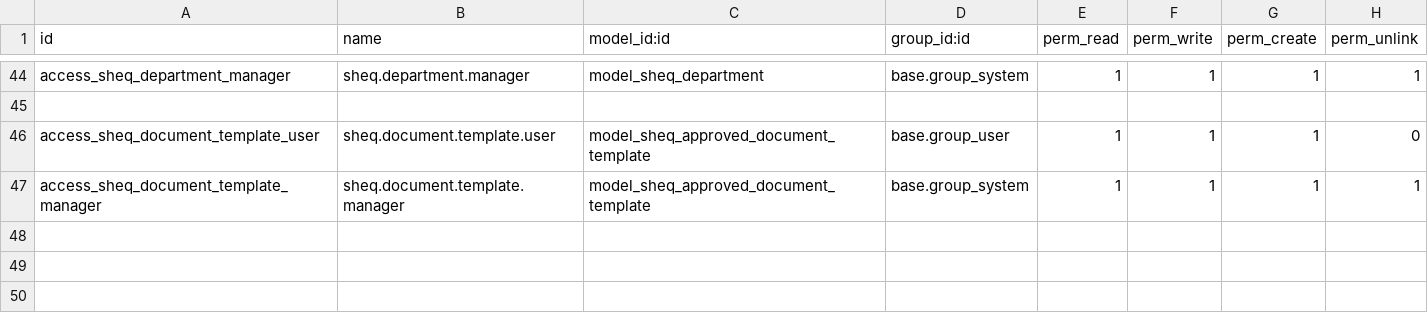
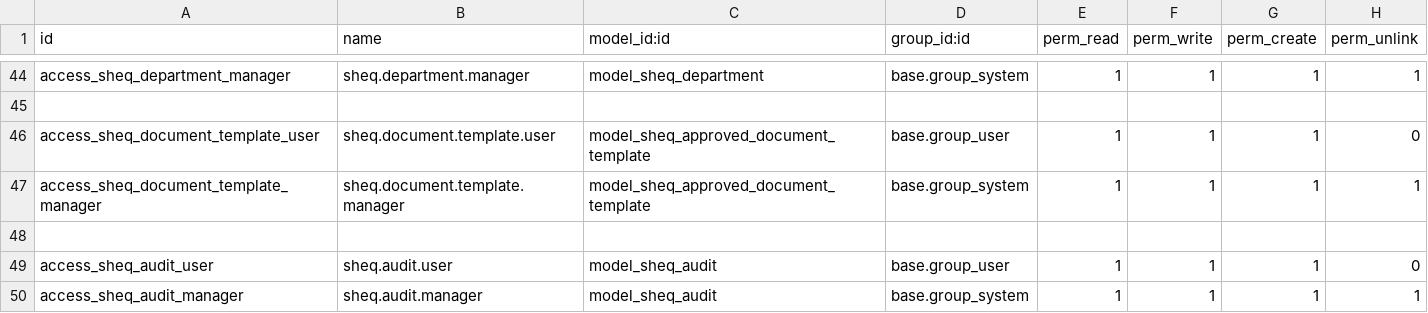
Before and after one commit to AnuonyamAmpofo/SHEQ_forms, a CSV file: security/ir.model.access.csv, drawn as a sheet; only a part is shown, gaps mark what is left out; the diff names each change by its address in the sheet, - before the commit and + after, or states it on an @@ line.

Commit message:
Add SHEQ Audit Form and related views, models, and access rights

```diff
--- a/security/ir.model.access.csv
+++ b/security/ir.model.access.csv
+row 48: (empty)
+row 49: access_sheq_audit_user | sheq.audit.user | model_sheq_audit | base.group_user | 1 | 1 | 1 | 0
+row 50: access_sheq_audit_manager | sheq.audit.manager | model_sheq_audit | base.group_system | 1 | 1 | 1 | 1
```
Also changed, not shown: 8 other files.
